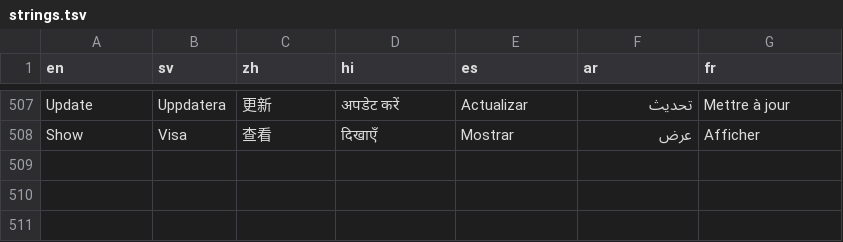
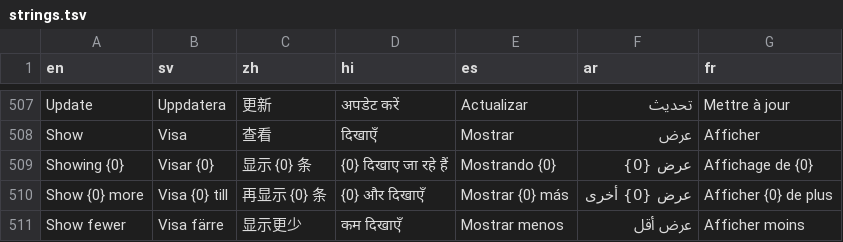
Before and after one commit to nattgud/netmaster, a TSV file: web/i18n/strings.tsv, drawn as a sheet; only a part is shown, gaps mark what is left out.

```diff
--- a/web/i18n/strings.tsv
+++ b/web/i18n/strings.tsv
@@ -508 +508,4 @@ Update	Uppdatera	更新	अपडेट करें	Actualizar	تحديث	Mettr
 Show	Visa	查看	दिखाएँ	Mostrar	عرض	Afficher
+Showing {0}	Visar {0}	显示 {0} 条	{0} दिखाए जा रहे हैं	Mostrando {0}	عرض {0}	Affichage de {0}
+Show {0} more	Visa {0} till	再显示 {0} 条	{0} और दिखाएँ	Mostrar {0} más	عرض {0} أخرى	Afficher {0} de plus
+Show fewer	Visa färre	显示更少	कम दिखाएँ	Mostrar menos	عرض أقل	Afficher moins
```
Also changed, not shown: 3 other files.
